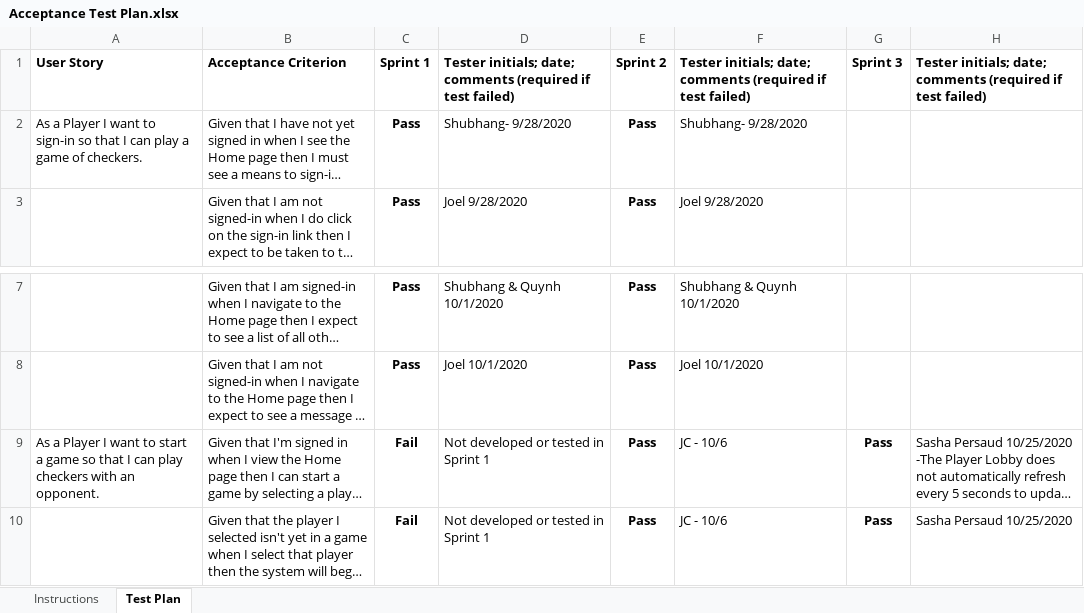
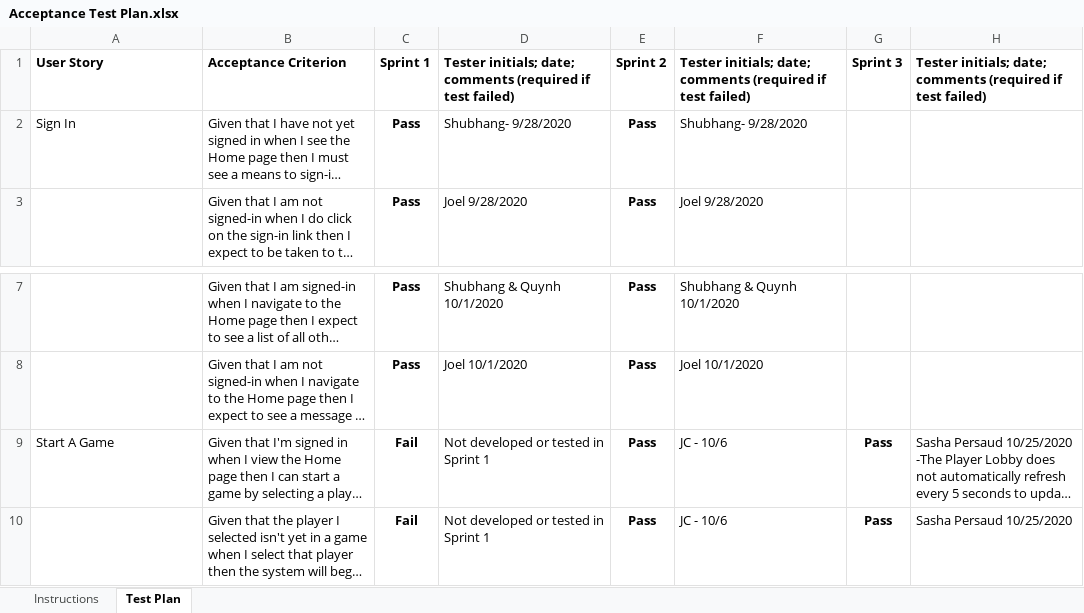
Before and after one commit to quynhnnduong/Multi-User-Checkers-Game, an Excel workbook: etc/Acceptance Test Plan.xlsx, sheet Test Plan, drawn as a sheet; only a part is shown, gaps mark what is left out; long unchanged cells end in …; values as stored, in another font and other column widths than the file's, no borders; charts and pictures and conditional formats not drawn; the diff names each change by its address in the sheet, - before the commit and + after, or states it on an @@ line.

```diff
--- a/etc/Acceptance Test Plan.xlsx (sheet Test Plan)
+++ b/etc/Acceptance Test Plan.xlsx (sheet Test Plan)
-A2: As a Player I want to sign-in so that I can play a game of checkers.
+A2: Sign In
-A9: As a Player I want to start a game so that I can play checkers with an opponent.
+A9: Start A Game
```
Also changed, not shown: charts or pictures, 1 other file.
